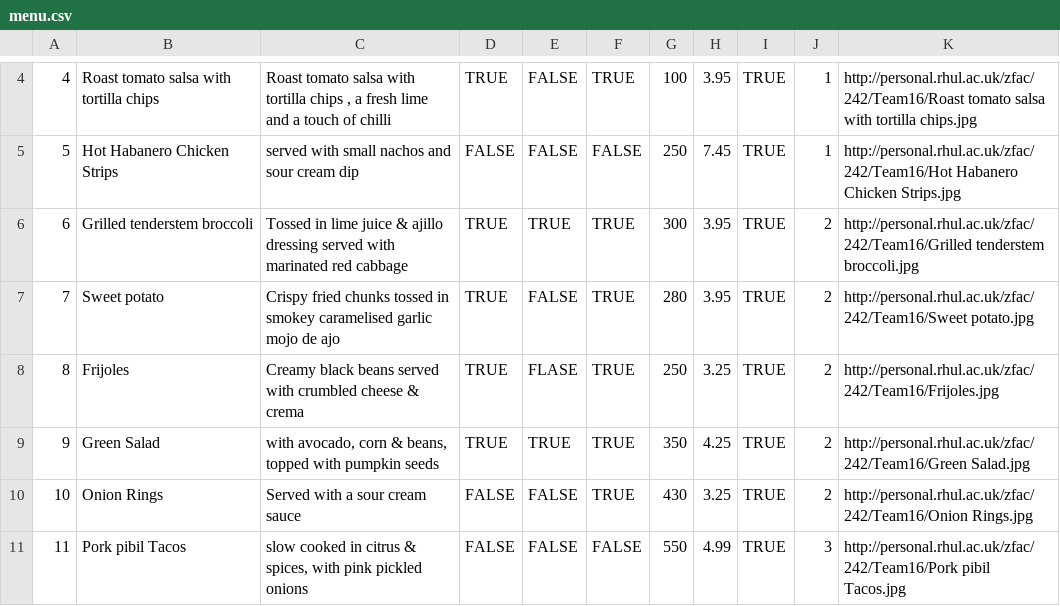
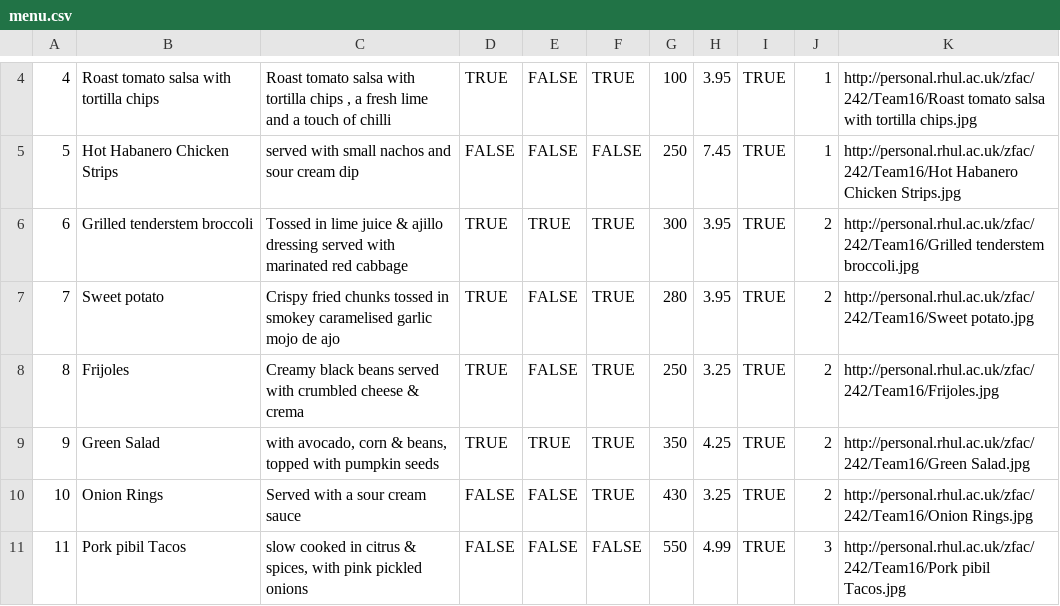
Before and after one commit to decusvo/RestaurantReactApp, a CSV file: api/sql/db_data/menu.csv, drawn as a sheet; only a part is shown, gaps mark what is left out.

Commit message:
Fixed typos in menu data.

```diff
--- a/api/sql/db_data/menu.csv
+++ b/api/sql/db_data/menu.csv
@@ -7,3 +7,3 @@
 7,Sweet potato,Crispy fried chunks tossed in smokey caramelised garlic mojo de ajo,TRUE,FALSE,TRUE,280,3.95,TRUE,2, http://personal.rhul.ac.uk/zfac/242/Team16/Sweet potato.jpg
-8,Frijoles,Creamy black beans served with crumbled cheese & crema,TRUE,FLASE,TRUE,250,3.25,TRUE,2, http://personal.rhul.ac.uk/zfac/242/Team16/Frijoles.jpg
+8,Frijoles,Creamy black beans served with crumbled cheese & crema,TRUE,FALSE,TRUE,250,3.25,TRUE,2, http://personal.rhul.ac.uk/zfac/242/Team16/Frijoles.jpg
 9,Green Salad,"with avocado, corn & beans, topped with pumpkin seeds",TRUE,TRUE,TRUE,350,4.25,TRUE,2, http://personal.rhul.ac.uk/zfac/242/Team16/Green Salad.jpg
```
Also changed, not shown: 1 other file.
